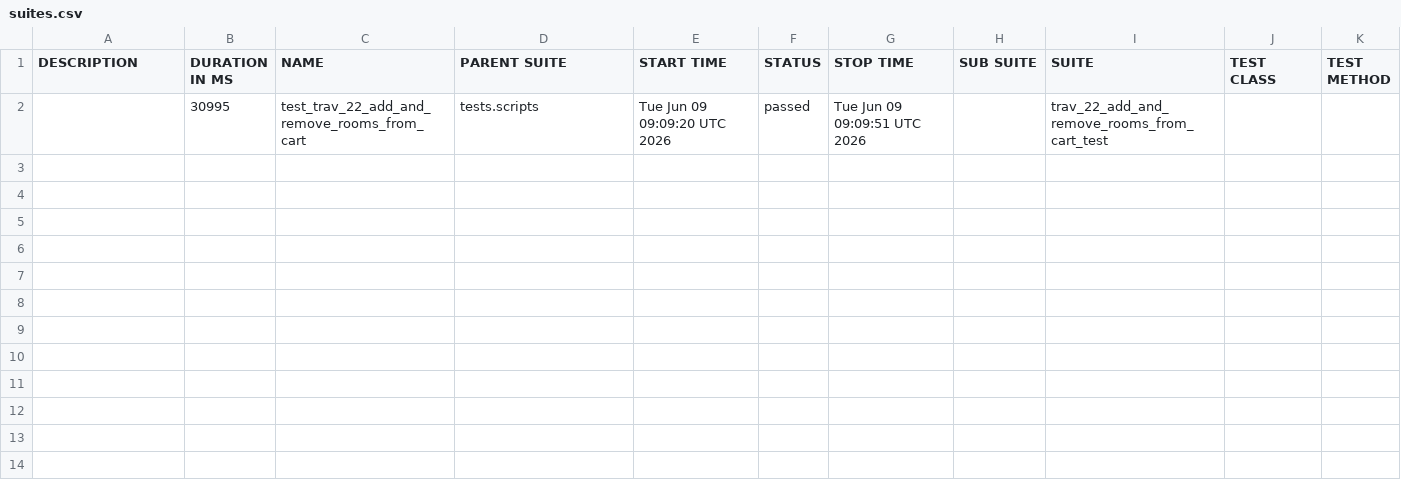
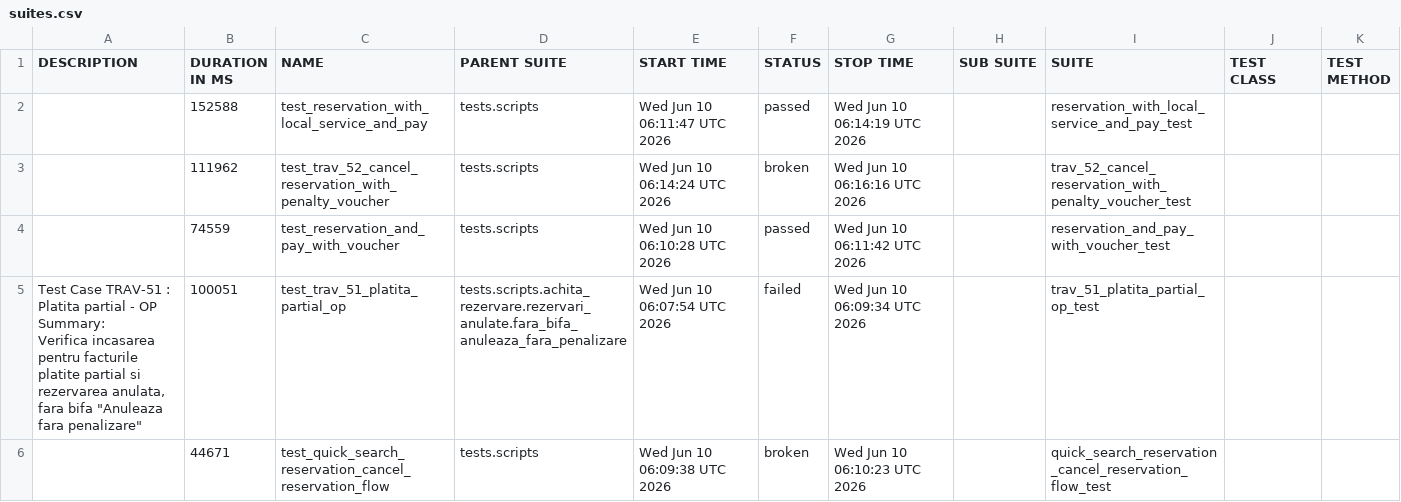
Before and after one commit to gabrielfilipwesrom/qa-reports, a CSV file: data/suites.csv, drawn as a sheet.

```diff
--- a/data/suites.csv
+++ b/data/suites.csv
@@ -1,2 +1,12 @@
 "DESCRIPTION","DURATION IN MS","NAME","PARENT SUITE","START TIME","STATUS","STOP TIME","SUB SUITE","SUITE","TEST CLASS","TEST METHOD"
-"","30995","test_trav_22_add_and_remove_rooms_from_cart","tests.scripts","Tue Jun 09 09:09:20 UTC 2026","passed","Tue Jun 09 09:09:51 UTC 2026","","trav_22_add_and_remove_rooms_from_cart_test","",""
+"","152588","test_reservation_with_local_service_and_pay","tests.scripts","Wed Jun 10 06:11:47 UTC 2026","passed","Wed Jun 10 06:14:19 UTC 2026","","reservation_with_local_service_and_pay_test","",""
+"","111962","test_trav_52_cancel_reservation_with_penalty_voucher","tests.scripts","Wed Jun 10 06:14:24 UTC 2026","broken","Wed Jun 10 06:16:16 UTC 2026","","trav_52_cancel_reservation_with_penalty_voucher_test","",""
+"","74559","test_reservation_and_pay_with_voucher","tests.scripts","Wed Jun 10 06:10:28 UTC 2026","passed","Wed Jun 10 06:11:42 UTC 2026","","reservation_and_pay_with_voucher_test","",""
+"
+    Test Case TRAV-51 : Platita partial - OP
+
+    Summary:
+    Verifica incasarea pentru facturile platite partial si rezervarea anulata,
+    fara bifa ""Anuleaza fara penalizare""
+    ","100051","test_trav_51_platita_partial_op","tests.scripts.achita_rezervare.rezervari_anulate.fara_bifa_anuleaza_fara_penalizare","Wed Jun 10 06:07:54 UTC 2026","failed","Wed Jun 10 06:09:34 UTC 2026","","trav_51_platita_partial_op_test","",""
+"","44671","test_quick_search_reservation_cancel_reservation_flow","tests.scripts","Wed Jun 10 06:09:38 UTC 2026","broken","Wed Jun 10 06:10:23 UTC 2026","","quick_search_reservation_cancel_reservation_flow_test","",""
```
Also changed, not shown: 36 other files.
